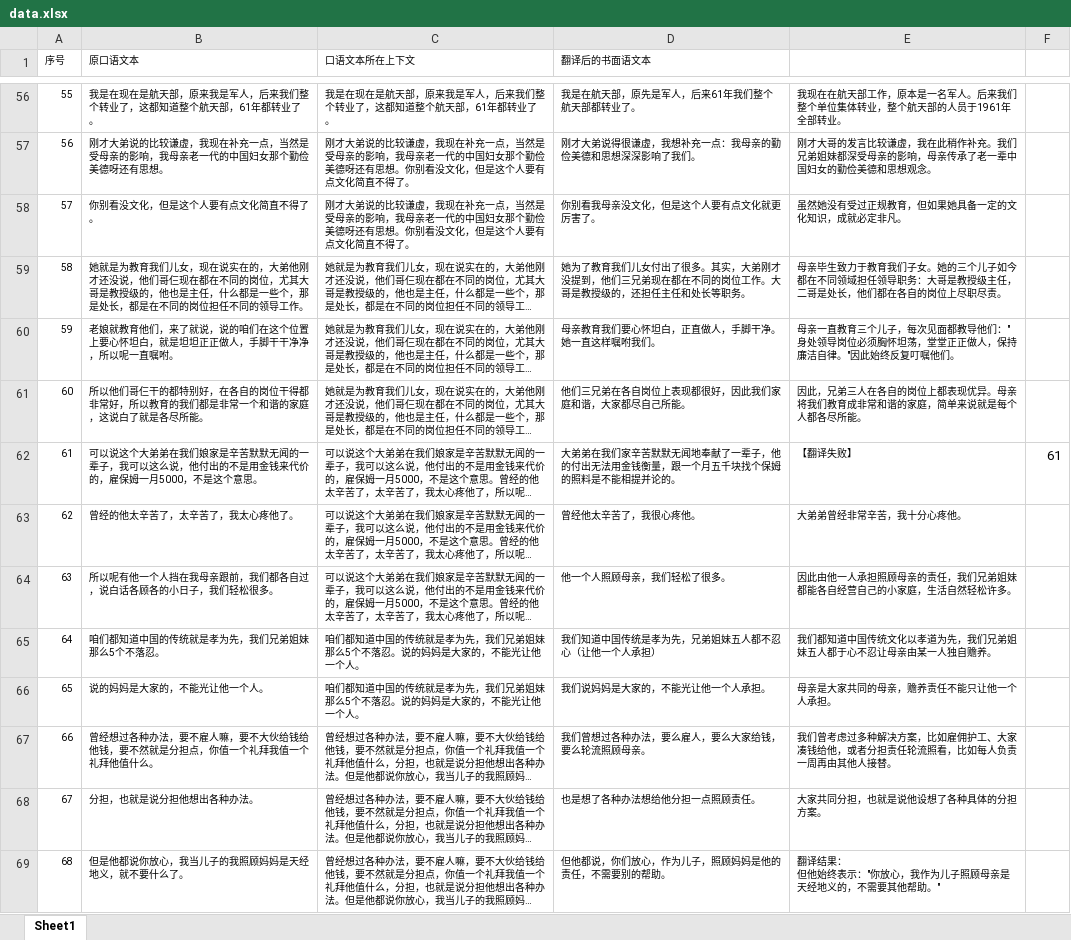
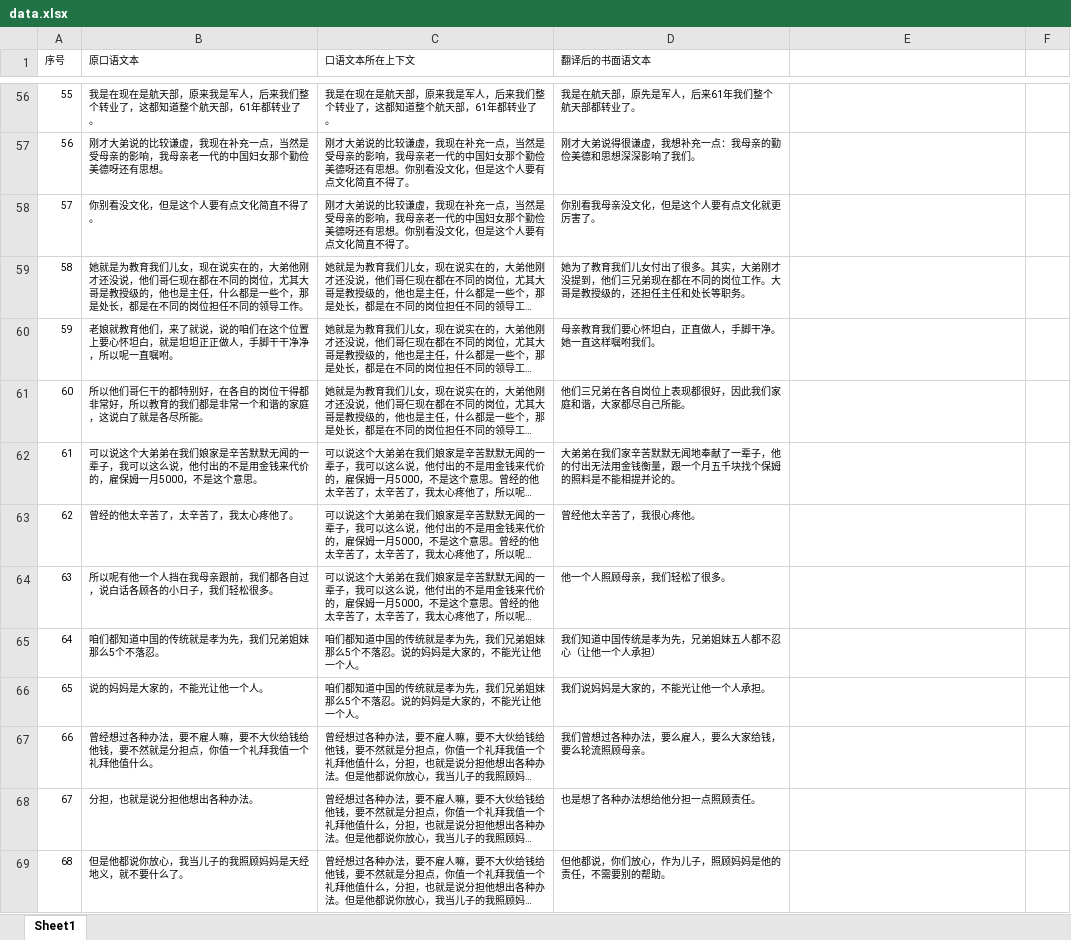
Before and after one commit to Zzzft/oralTranslator, an Excel workbook: dataset/data.xlsx, sheet Sheet1, drawn as a sheet; only a part is shown, gaps mark what is left out; long unchanged cells end in …; values as stored, in another font and other column widths than the file's, no borders; ↵ is a line break in a cell; the diff covers the shown part only; the diff names each change by its address in the sheet, - before the commit and + after, or states it on an @@ line.

```diff
--- a/dataset/data.xlsx (sheet Sheet1)
+++ b/dataset/data.xlsx (sheet Sheet1)
-E56: 我现在在航天部工作，原本是一名军人。后来我们整个单位集体转业，整个航天部的人员于1961年全部转业。
+E56: (empty)
-E57: 刚才大哥的发言比较谦虚，我在此稍作补充。我们兄弟姐妹都深受母亲的影响，母亲传承了老一辈中国妇女的勤俭美德和思想观念。
+E57: (empty)
-E58: 虽然她没有受过正规教育，但如果她具备一定的文化知识，成就必定非凡。
+E58: (empty)
-E59: 母亲毕生致力于教育我们子女。她的三个儿子如今都在不同领域担任领导职务：大哥是教授级主任，二哥是处长，他们都在各自的岗位上尽职尽责。
+E59: (empty)
-E60: 母亲一直教育三个儿子，每次见面都教导他们："身处领导岗位必须胸怀坦荡，堂堂正正做人，保持廉洁自律。"因此始终反复叮嘱他们。
+E60: (empty)
-E61: 因此，兄弟三人在各自的岗位上都表现优异。母亲将我们教育成非常和谐的家庭，简单来说就是每个人都各尽所能。
+E61: (empty)
-E62: 【翻译失败】
+E62: (empty)
-F62: 61
+F62: (empty)
-E63: 大弟弟曾经非常辛苦，我十分心疼他。
+E63: (empty)
-E64: 因此由他一人承担照顾母亲的责任，我们兄弟姐妹都能各自经营自己的小家庭，生活自然轻松许多。
+E64: (empty)
-E65: 我们都知道中国传统文化以孝道为先，我们兄弟姐妹五人都于心不忍让母亲由某一人独自赡养。
+E65: (empty)
-E66: 母亲是大家共同的母亲，赡养责任不能只让他一个人承担。
+E66: (empty)
-E67: 我们曾考虑过多种解决方案，比如雇佣护工、大家凑钱给他，或者分担责任轮流照看，比如每人负责一周再由其他人接替。
+E67: (empty)
-E68: 大家共同分担，也就是说他设想了各种具体的分担方案。
+E68: (empty)
-E69: 翻译结果： ↵ 但他始终表示："你放心，我作为儿子照顾母亲是天经地义的，不需要其他帮助。"
+E69: (empty)
```
Also changed, not shown: 522 edited cells elsewhere in this sheet, 3 other files.
